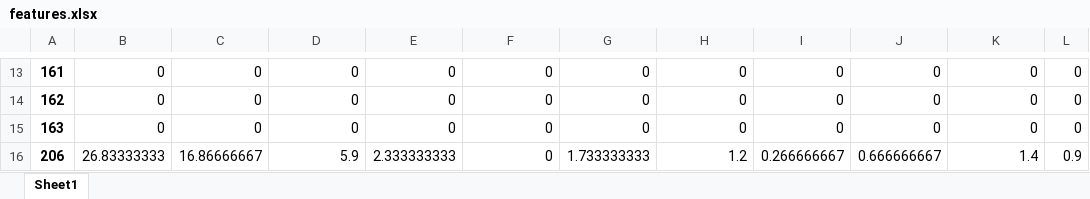
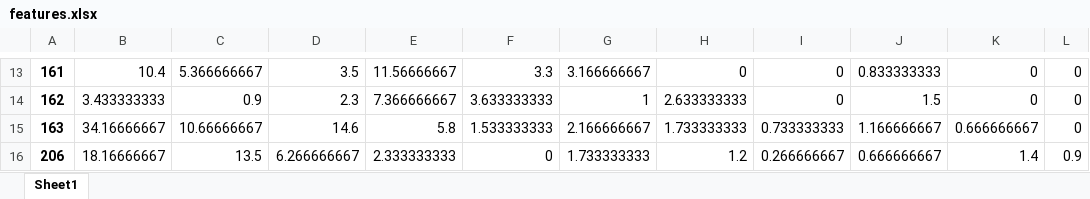
Before and after one commit to caniko/BiKiPy, an Excel workbook: examples/sequence/OUL/result/features.xlsx, sheet Sheet1, drawn as a sheet; only a part is shown, gaps mark what is left out; values as stored, in another font and other column widths than the file's, no borders; the diff covers the shown part only; the diff names each change by its address in the sheet, - before the commit and + after, or states it on an @@ line.

```diff
--- a/examples/sequence/OUL/result/features.xlsx (sheet Sheet1)
+++ b/examples/sequence/OUL/result/features.xlsx (sheet Sheet1)
-B13: 0
+B13: 10.4
-C13: 0
+C13: 5.366666667
-D13: 0
+D13: 3.5
-E13: 0
+E13: 11.56666667
-F13: 0
+F13: 3.3
-G13: 0
+G13: 3.166666667
-J13: 0
+J13: 0.833333333
-B14: 0
+B14: 3.433333333
-C14: 0
+C14: 0.9
-D14: 0
+D14: 2.3
-E14: 0
+E14: 7.366666667
-F14: 0
+F14: 3.633333333
-G14: 0
+G14: 1
-H14: 0
+H14: 2.633333333
-J14: 0
+J14: 1.5
-B15: 0
+B15: 34.16666667
-C15: 0
+C15: 10.66666667
-D15: 0
+D15: 14.6
-E15: 0
+E15: 5.8
-F15: 0
+F15: 1.533333333
-G15: 0
+G15: 2.166666667
-H15: 0
+H15: 1.733333333
-I15: 0
+I15: 0.733333333
-J15: 0
+J15: 1.166666667
-K15: 0
+K15: 0.666666667
-B16: 26.83333333
+B16: 18.16666667
-C16: 16.86666667
+C16: 13.5
-D16: 5.9
+D16: 6.266666667
```
Also changed, not shown: 115 edited cells elsewhere in this sheet, 24 other files.
